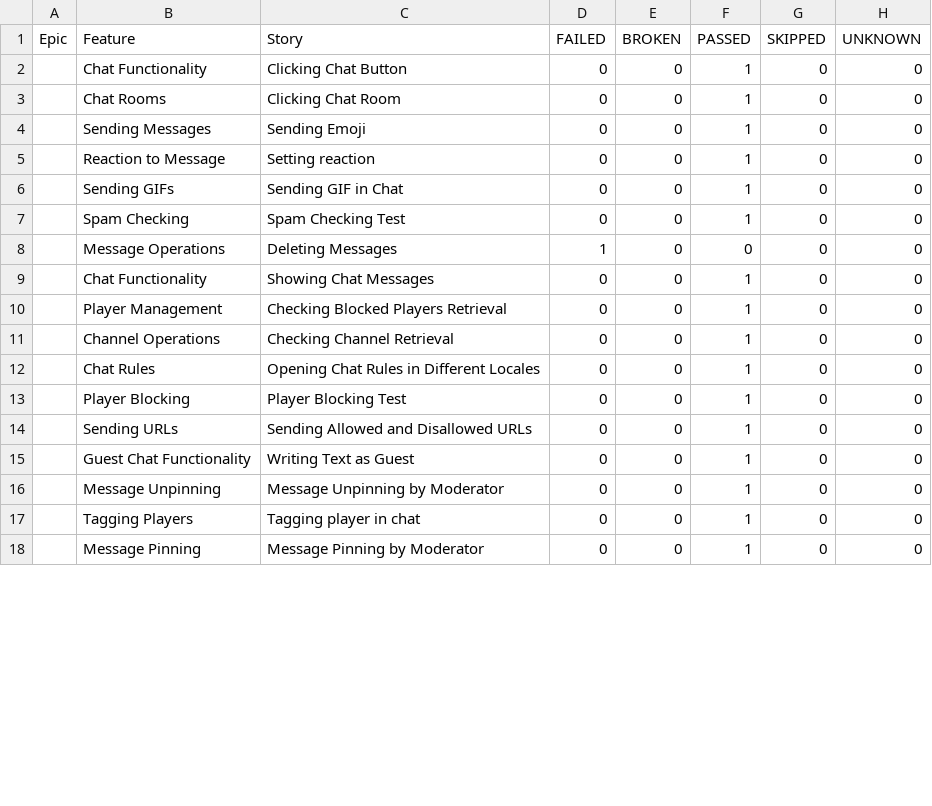
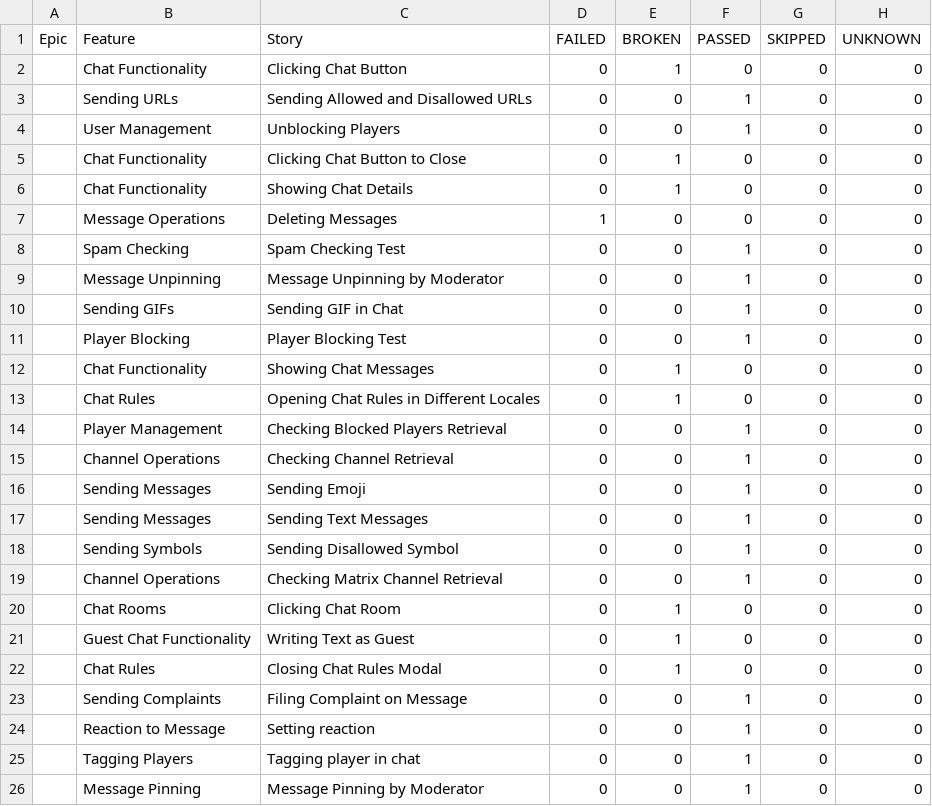
Before and after one commit to VladimirSaf95/ChatProject, a CSV file: data/behaviors.csv, drawn as a sheet; only a part is shown; the diff covers the shown part only.

```diff
--- a/data/behaviors.csv
+++ b/data/behaviors.csv
@@ -1,17 +1,25 @@
 "Epic","Feature","Story","FAILED","BROKEN","PASSED","SKIPPED","UNKNOWN"
-"","Chat Functionality","Clicking Chat Button","0","0","1","0","0"
-"","Chat Rooms","Clicking Chat Room","0","0","1","0","0"
-"","Sending Messages","Sending Emoji","0","0","1","0","0"
-"","Reaction to Message","Setting reaction","0","0","1","0","0"
+"","Chat Functionality","Clicking Chat Button","0","1","0","0","0"
+"","Sending URLs","Sending Allowed and Disallowed URLs","0","0","1","0","0"
+"","User Management","Unblocking Players","0","0","1","0","0"
+"","Chat Functionality","Clicking Chat Button to Close","0","1","0","0","0"
+"","Chat Functionality","Showing Chat Details","0","1","0","0","0"
+"","Message Operations","Deleting Messages","1","0","0","0","0"
+"","Spam Checking","Spam Checking Test","0","0","1","0","0"
+"","Message Unpinning","Message Unpinning by Moderator","0","0","1","0","0"
 "","Sending GIFs","Sending GIF in Chat","0","0","1","0","0"
-"","Spam Checking","Spam Checking Test","0","0","1","0","0"
-"","Message Operations","Deleting Messages","1","0","0","0","0"
-"","Chat Functionality","Showing Chat Messages","0","0","1","0","0"
+"","Player Blocking","Player Blocking Test","0","0","1","0","0"
+"","Chat Functionality","Showing Chat Messages","0","1","0","0","0"
+"","Chat Rules","Opening Chat Rules in Different Locales","0","1","0","0","0"
 "","Player Management","Checking Blocked Players Retrieval","0","0","1","0","0"
 "","Channel Operations","Checking Channel Retrieval","0","0","1","0","0"
-"","Chat Rules","Opening Chat Rules in Different Locales","0","0","1","0","0"
-"","Player Blocking","Player Blocking Test","0","0","1","0","0"
-"","Sending URLs","Sending Allowed and Disallowed URLs","0","0","1","0","0"
-"","Guest Chat Functionality","Writing Text as Guest","0","0","1","0","0"
-"","Message Unpinning","Message Unpinning by Moderator","0","0","1","0","0"
+"","Sending Messages","Sending Emoji","0","0","1","0","0"
+"","Sending Messages","Sending Text Messages","0","0","1","0","0"
+"","Sending Symbols","Sending Disallowed Symbol","0","0","1","0","0"
+"","Channel Operations","Checking Matrix Channel Retrieval","0","0","1","0","0"
+"","Chat Rooms","Clicking Chat Room","0","1","0","0","0"
+"","Guest Chat Functionality","Writing Text as Guest","0","1","0","0","0"
+"","Chat Rules","Closing Chat Rules Modal","0","1","0","0","0"
+"","Sending Complaints","Filing Complaint on Message","0","0","1","0","0"
+"","Reaction to Message","Setting reaction","0","0","1","0","0"
 "","Tagging Players","Tagging player in chat","0","0","1","0","0"
```
Also changed, not shown: 4 removed rows elsewhere in this file, data/suites.csv, 56 other files.
